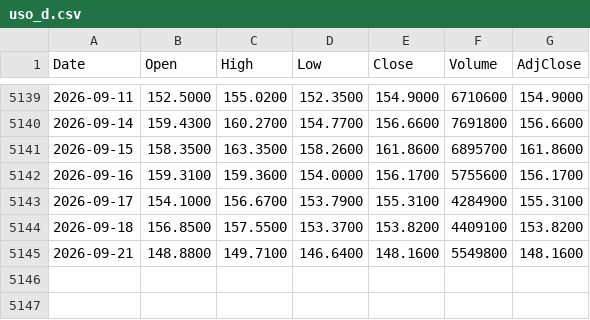
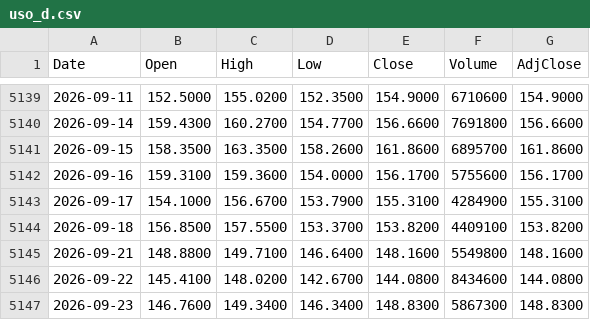
Before and after one commit to freeggit/pruefstand-daten, a CSV file: data/kurse/uso_d.csv, drawn as a sheet; only a part is shown, gaps mark what is left out.

```diff
--- a/data/kurse/uso_d.csv
+++ b/data/kurse/uso_d.csv
@@ -5145 +5145,3 @@ Date,Open,High,Low,Close,Volume,AdjClose
 2026-09-21,148.8800,149.7100,146.6400,148.1600,5549800,148.1600
+2026-09-22,145.4100,148.0200,142.6700,144.0800,8434600,144.0800
+2026-09-23,146.7600,149.3400,146.3400,148.8300,5867300,148.8300
```
Also changed, not shown: data/kurse/gld_d.csv, data/kurse/spy_d.csv, 56 other files.
